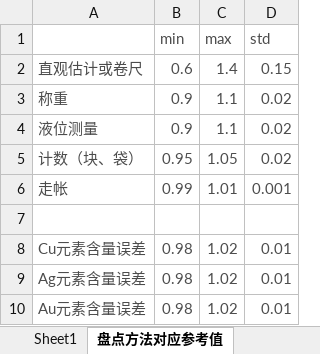
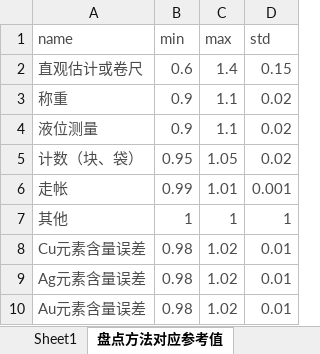
Before and after one commit to leemengwei/Nanfangyouse, an Excel workbook: 2_metal_balance/data/2-4数据格式(精炼厂).xlsx, sheet 盘点方法对应参考值, drawn as a sheet; values as stored, in another font and other column widths than the file's, no borders; the diff names each change by its address in the sheet, - before the commit and + after, or states it on an @@ line.

```diff
--- a/2_metal_balance/data/2-4数据格式(精炼厂).xlsx (sheet 盘点方法对应参考值)
+++ b/2_metal_balance/data/2-4数据格式(精炼厂).xlsx (sheet 盘点方法对应参考值)
-A1: (empty)
+A1: name
-row 7: (empty)
+row 7: 其他 | 1 | 1 | 1
```
Also changed, not shown: sheet Sheet1, formulas that keep their value, 2_metal_balance/data/2-4数据格式(熔炼厂).xlsx, 2_metal_balance/data/2-4数据格式(综合厂).xlsx, 1 other file.
